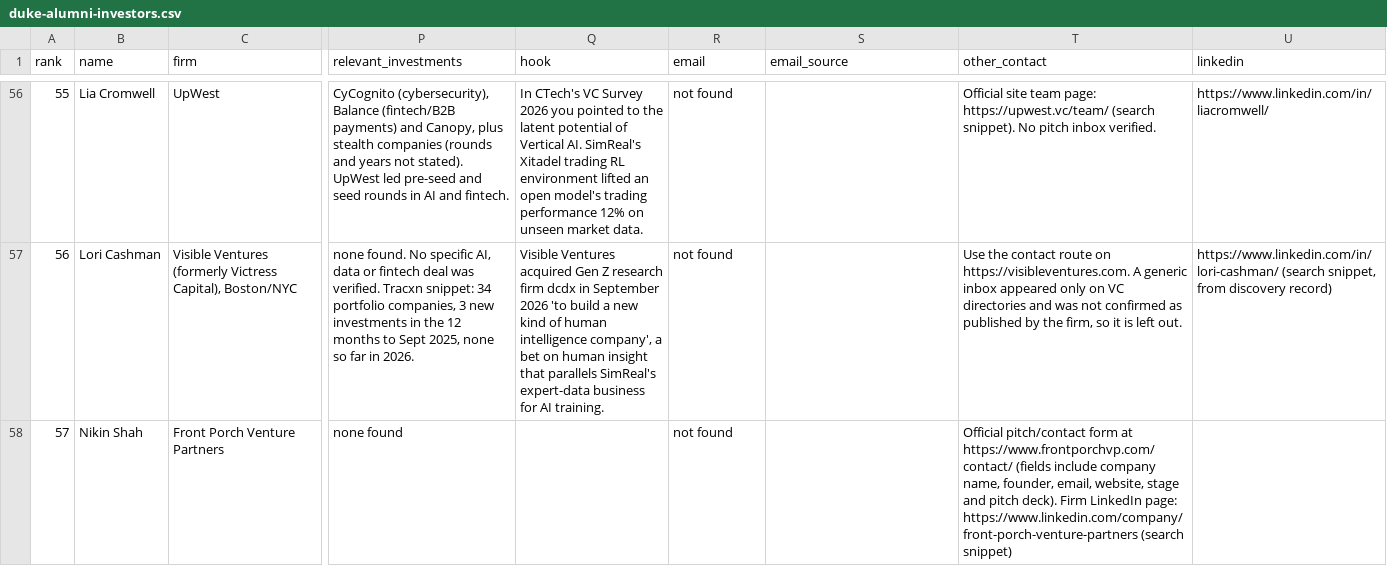
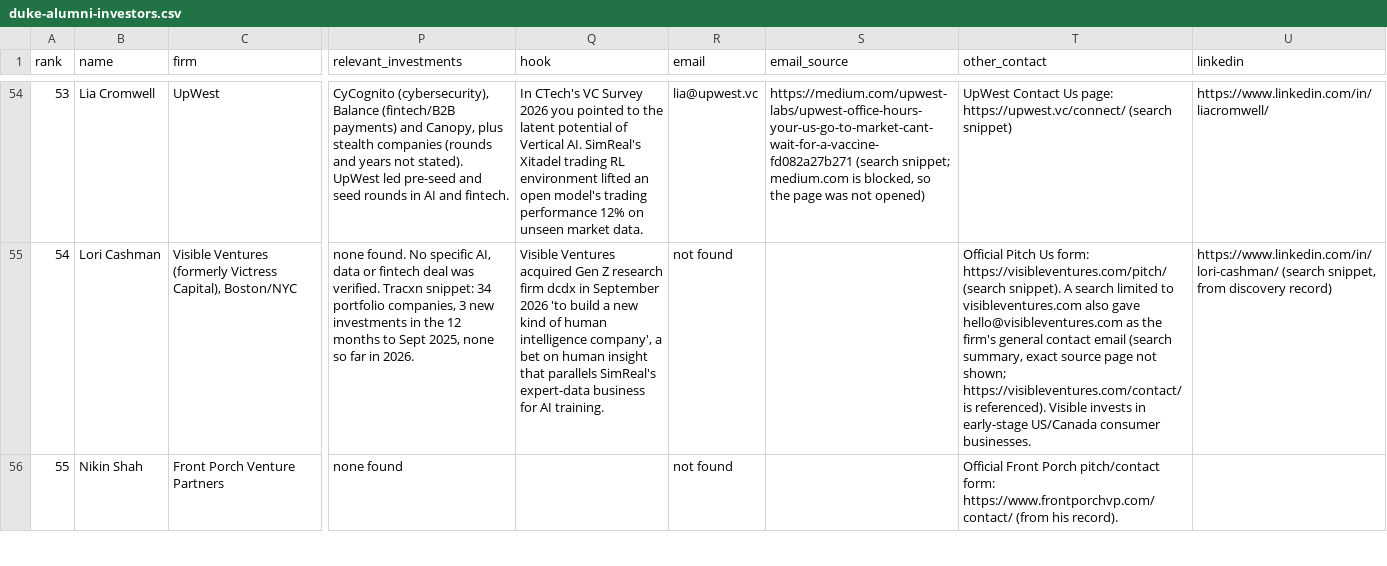
Before and after one commit to wangchen0802/outreaching, a CSV file: lists/duke-alumni-investors.csv, drawn as a sheet; only a part is shown, gaps mark what is left out; addresses are those after the commit; the diff covers the shown part only; the diff names each change by its address in the sheet, - before the commit and + after, or states it on an @@ line.

```diff
--- a/lists/duke-alumni-investors.csv
+++ b/lists/duke-alumni-investors.csv
@@ column A (rank) renumbered from row 9 down @@
-R54 (email): not found
+R54 (email): lia@upwest.vc
-S54 (email_source): (empty)
+S54 (email_source): https://medium.com/upwest-labs/upwest-office-hours-your-us-go-to-market-cant-wait-for-a-vaccine-fd082a27b271 (search snippet; medium.com is blocked, so the page was not opened)
-T54 (other_contact): Official site team page: https://upwest.vc/team/ (search snippet). No pitch inbox verified.
+T54 (other_contact): UpWest Contact Us page: https://upwest.vc/connect/ (search snippet)
-T55 (other_contact): Use the contact route on https://visibleventures.com. A generic inbox appeared only on VC directories and was not confirmed as published by the firm, so it is left out.
+T55 (other_contact): Official Pitch Us form: https://visibleventures.com/pitch/ (search snippet). A search limited to visibleventures.com also gave hello@visibleventures.com as the firm's general contact email (search summary, exact source page not shown; https://visibleventures.com/contact/ is referenced). Visible invests in early-stage US/Canada consumer businesses.
-T56 (other_contact): Official pitch/contact form at https://www.frontporchvp.com/contact/ (fields include company name, founder, email, website, stage and pitch deck). Firm LinkedIn page: https://www.linkedin.com/company/front-porch-venture-partners (search snippet)
+T56 (other_contact): Official Front Porch pitch/contact form: https://www.frontporchvp.com/contact/ (from his record).
```
Also changed, not shown: 2 removed rows and 61 edited cells elsewhere in this file, 4 other files.
